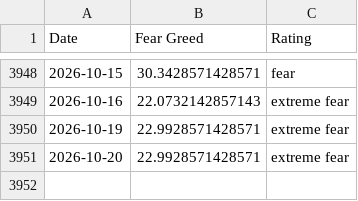
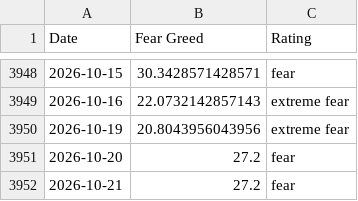
Before and after one commit to darrencjh8/fear-greed-data, a CSV file: fear-greed.csv, drawn as a sheet; only a part is shown, gaps mark what is left out.

```diff
--- a/fear-greed.csv
+++ b/fear-greed.csv
@@ -3949,3 +3949,4 @@ Date,Fear Greed,Rating
 2026-10-16,22.0732142857143,extreme fear
-2026-10-19,22.9928571428571,extreme fear
-2026-10-20,22.9928571428571,extreme fear
+2026-10-19,20.8043956043956,extreme fear
+2026-10-20,27.2,fear
+2026-10-21,27.2,fear
```
Also changed, not shown: datasets/cnn_fear_greed.csv, 1 other file.
